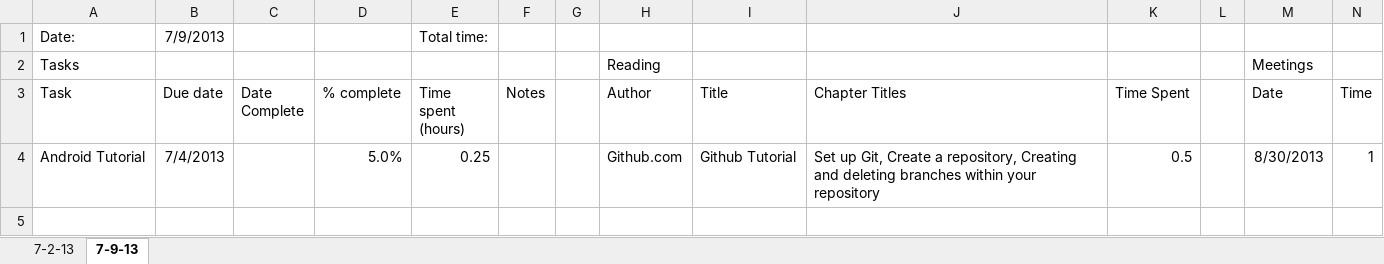
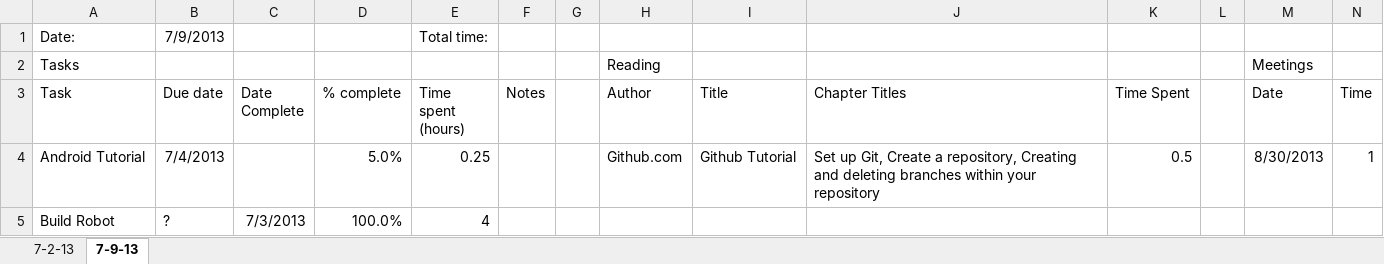
Before and after one commit to jad19925/EmbeddedSystems, an Excel workbook: Documentation/WeeklyStatus_Jacob.xlsx, sheet 7-9-13, drawn as a sheet; values as stored, in another font and other column widths than the file's, no borders; the diff names each change by its address in the sheet, - before the commit and + after, or states it on an @@ line.

Commit message:
Document Updates
Update my status
Add Agenda for next meeting and Task Spreadsheet

```diff
--- a/Documentation/WeeklyStatus_Jacob.xlsx (sheet 7-9-13)
+++ b/Documentation/WeeklyStatus_Jacob.xlsx (sheet 7-9-13)
+row 5: Build Robot | ? | 7/3/2013 | 100.0% | 4
```
Also changed, not shown: 2 other files.
